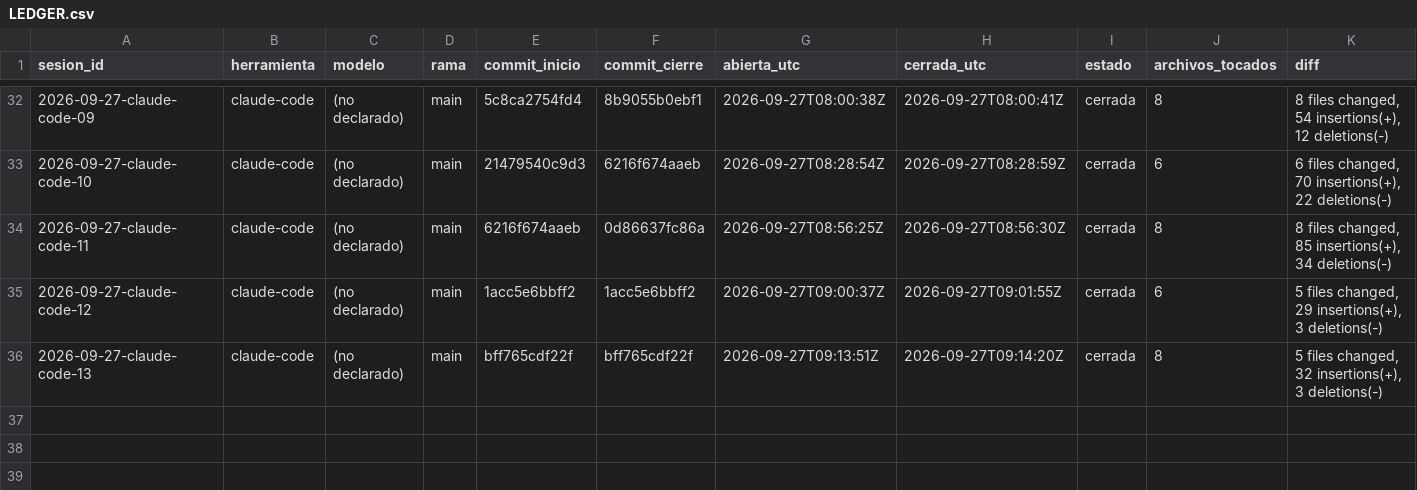
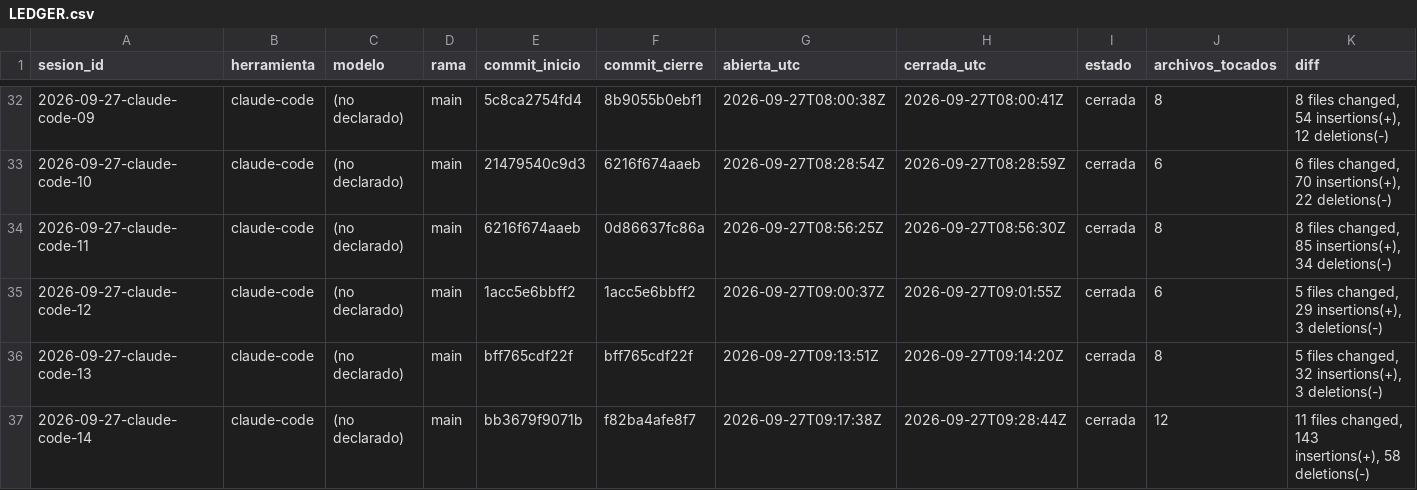
Before and after one commit to dojedacifuentes/naty.proyecto01, a CSV file: state/LEDGER.csv, drawn as a sheet; only a part is shown, gaps mark what is left out; rows hold the shown columns only; the diff names each change by its address in the sheet, - before the commit and + after, or states it on an @@ line.

```diff
--- a/state/LEDGER.csv
+++ b/state/LEDGER.csv
+row 37: 2026-09-27-claude-code-14 | claude-code | (no declarado) | main | bb3679f9071b | f82ba4afe8f7 | 2026-09-27T09:17:38Z | 2026-09-27T09:28:44Z | cerrada | 12 | 11 files changed, 143 insertions(+), 58 deletions(-)
```
Also changed, not shown: 5 other files.
